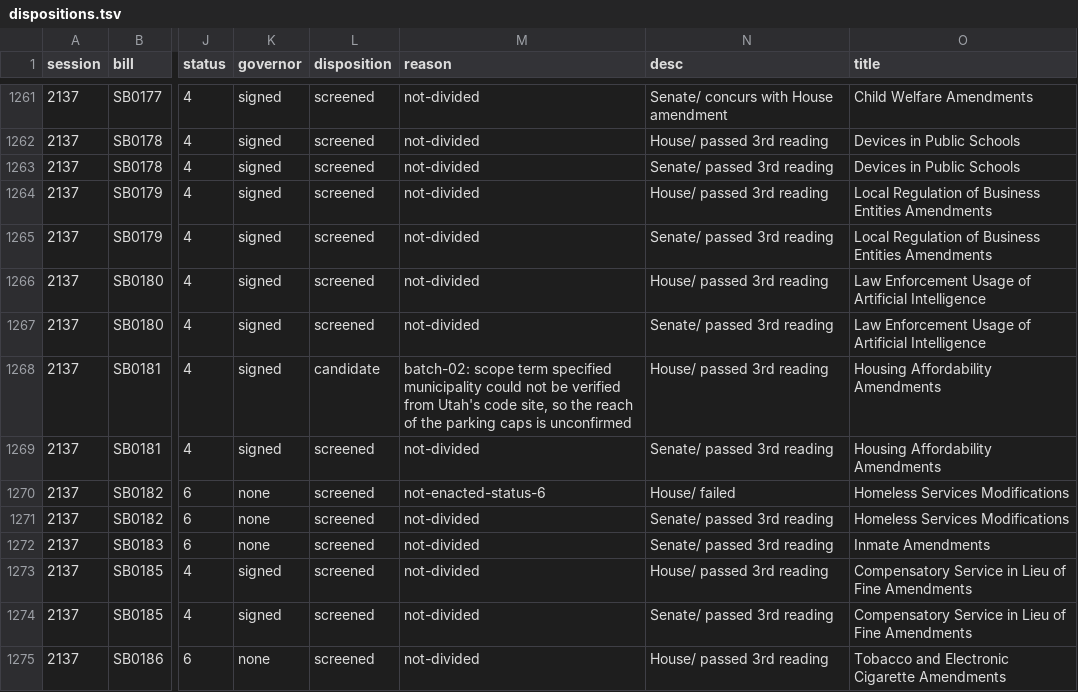
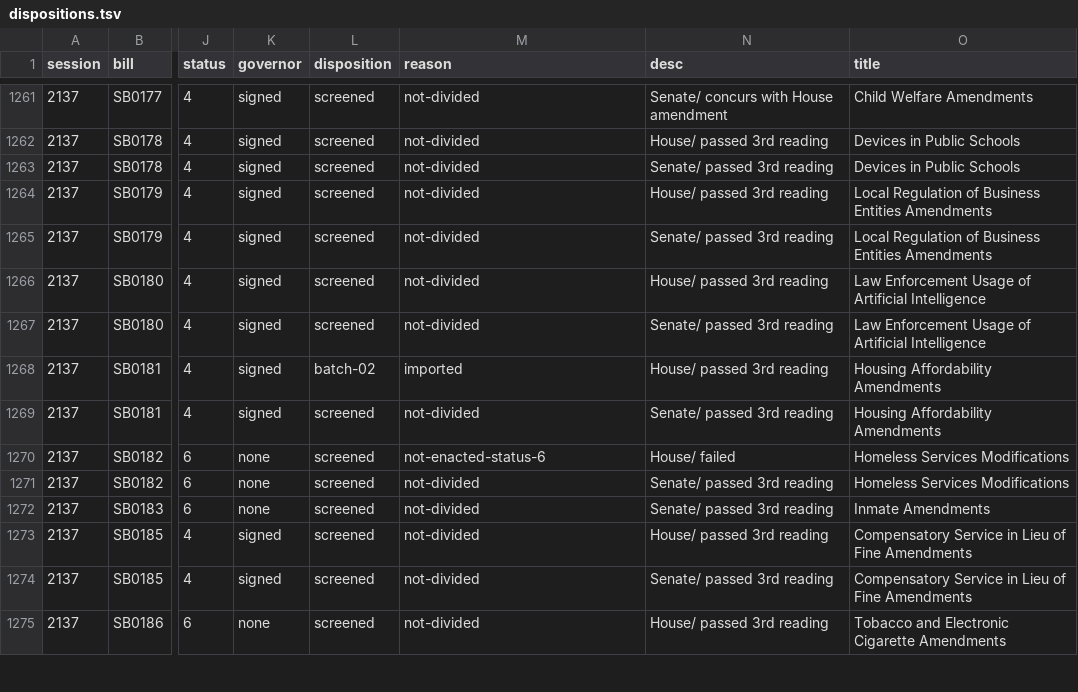
Before and after one commit to shu1513/voteapp, a TSV file: backend/evidence/rollcall/legiscan-ut-2137/survey/dispositions.tsv, drawn as a sheet; only a part is shown, gaps mark what is left out; the diff covers the shown part only; the diff names each change by its address in the sheet, - before the commit and + after, or states it on an @@ line.

```diff
--- a/backend/evidence/rollcall/legiscan-ut-2137/survey/dispositions.tsv
+++ b/backend/evidence/rollcall/legiscan-ut-2137/survey/dispositions.tsv
-L1268 (disposition): candidate
+L1268 (disposition): batch-02
-M1268 (reason): batch-02: scope term specified municipality could not be verified from Utah's code site, so the reach of the parking caps is unconfirmed
+M1268 (reason): imported
```
Also changed, not shown: 14 edited cells elsewhere in this file, 12 other files.
